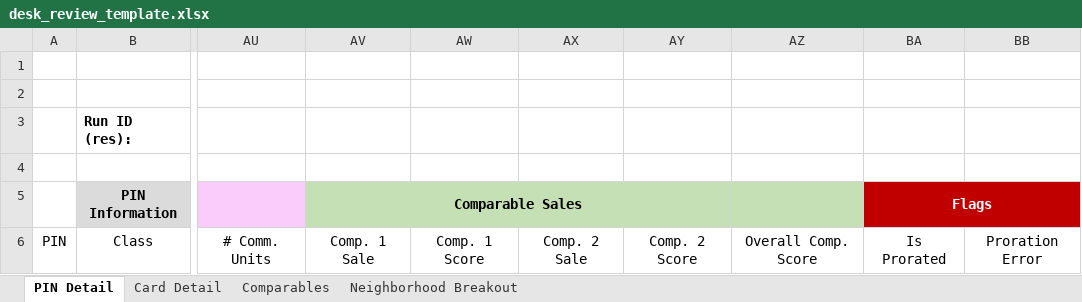
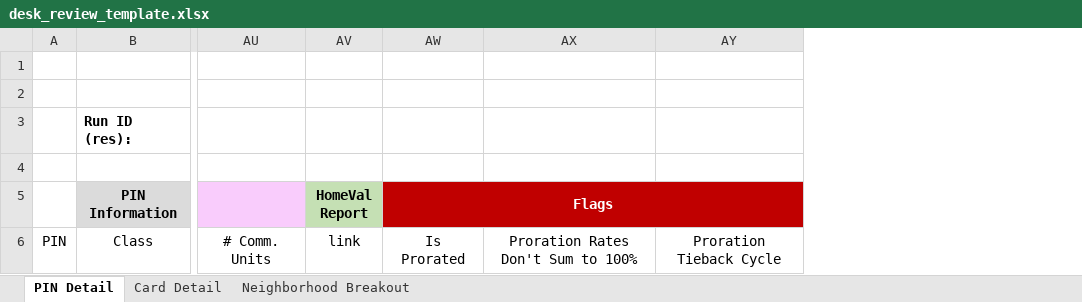
Before and after one commit to ccao-data/model-res-avm, an Excel workbook: misc/desk_review_template.xlsx, sheet PIN Detail, drawn as a sheet; only a part is shown, gaps mark what is left out; values as stored, in another font and other column widths than the file's, no borders; removed rows and columns are numbered as before the commit, all else as after; the diff names each change by its address in the sheet, - before the commit and + after, or states it on an @@ line.

```diff
--- a/misc/desk_review_template.xlsx (sheet PIN Detail)
+++ b/misc/desk_review_template.xlsx (sheet PIN Detail)
-sheet tab: Comparables
-column AV (Comparable Sales), row 6: Comp. 1 Sale
-column AW, row 6: Comp. 1 Score
-column AX, row 6: Comp. 2 Sale
-column AY, row 6: Comp. 2 Score
-column AZ, row 6: Overall Comp. Score
+column AV (HomeVal Report), row 6: link
-column BB, row 6: Proration Error
+column AX, row 6: Proration Rates Don't Sum to 100%
+column AY, row 6: Proration Tieback Cycle
```
Also changed, not shown: sheet Neighborhood Breakout, 2 other files.
